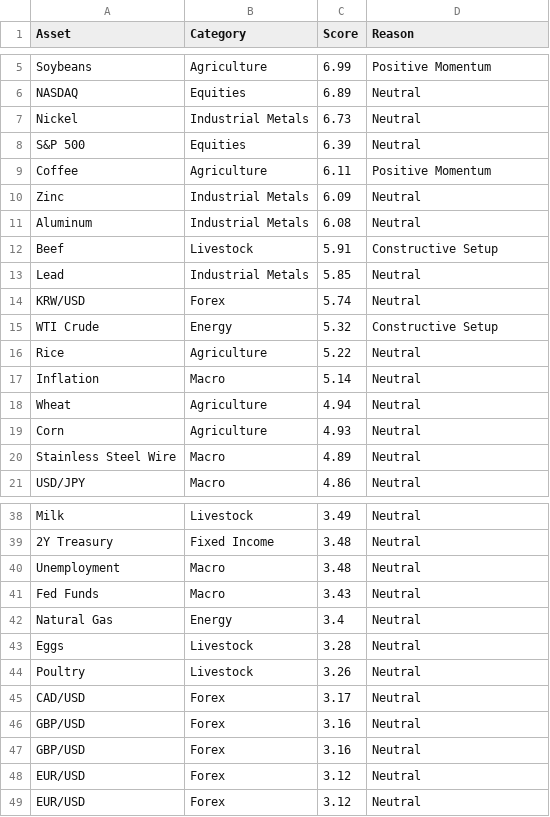
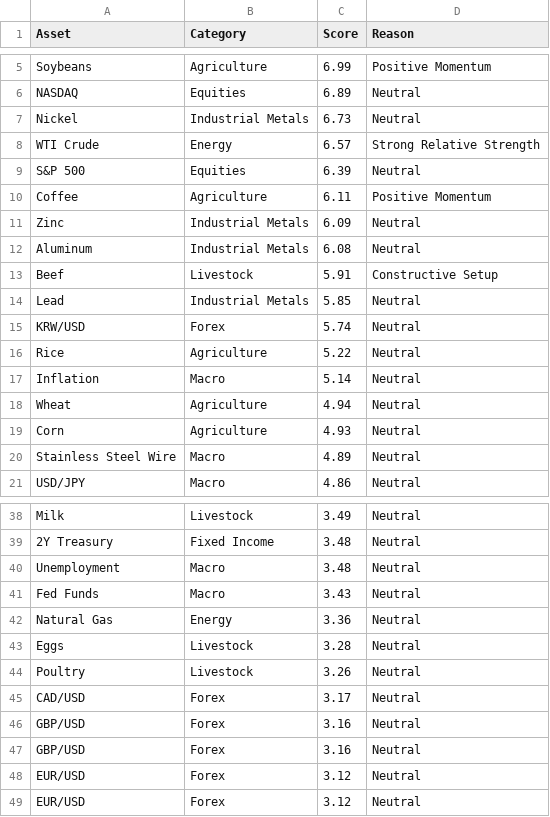
Before and after one commit to Rajatpatyal/Fred_Commodity_Yield, a CSV file: output/macro_opportunities.csv, drawn as a sheet; only a part is shown, gaps mark what is left out.

```diff
--- a/output/macro_opportunities.csv
+++ b/output/macro_opportunities.csv
@@ -7,2 +7,3 @@ NASDAQ,Equities,6.89,Neutral
 Nickel,Industrial Metals,6.73,Neutral
+WTI Crude,Energy,6.57,Strong Relative Strength
 S&P 500,Equities,6.39,Neutral
@@ -14,3 +15,2 @@ Lead,Industrial Metals,5.85,Neutral
 KRW/USD,Forex,5.74,Neutral
-WTI Crude,Energy,5.32,Constructive Setup
 Rice,Agriculture,5.22,Neutral
@@ -41,3 +41,3 @@ Unemployment,Macro,3.48,Neutral
 Fed Funds,Macro,3.43,Neutral
-Natural Gas,Energy,3.4,Neutral
+Natural Gas,Energy,3.36,Neutral
 Eggs,Livestock,3.28,Neutral
```
Also changed, not shown: output/macro_snapshot.csv, output/macro_spreads.csv, 7 other files.
